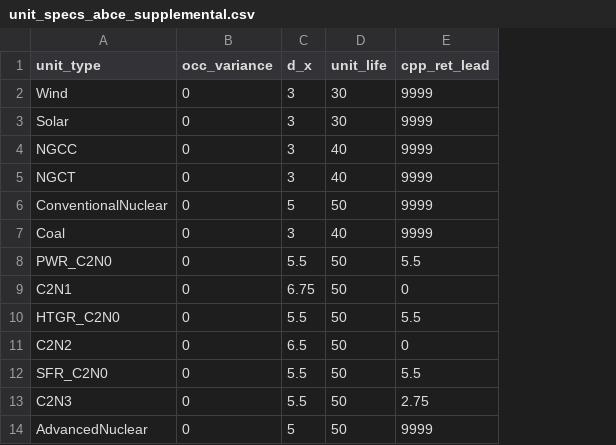
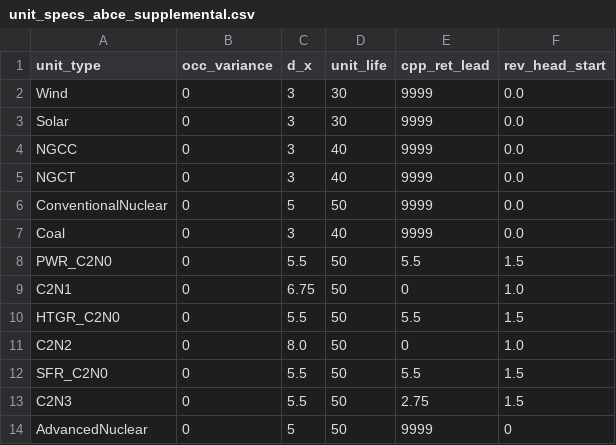
Before and after one commit to abce-dev/abce, a CSV file: inputs/unit_specs_abce_supplemental.csv, drawn as a sheet; the diff names each change by its address in the sheet, - before the commit and + after, or states it on an @@ line.

Commit message:
adding compensation for cpp_ret_lead (corrected for all columns) and the revenue head start vs end of capex for some C2N units

```diff
--- a/inputs/unit_specs_abce_supplemental.csv
+++ b/inputs/unit_specs_abce_supplemental.csv
+column F (rev_head_start), rows 2-14: 0.0 | 0.0 | 0.0 | 0.0 | 0.0 | 0.0 | 1.5 | 1.0 | 1.5 | 1.0 | 1.5 | 1.5 | 0
-C11 (d_x): 6.5
+C11 (d_x): 8.0
```
Also changed, not shown: 3 other files.
